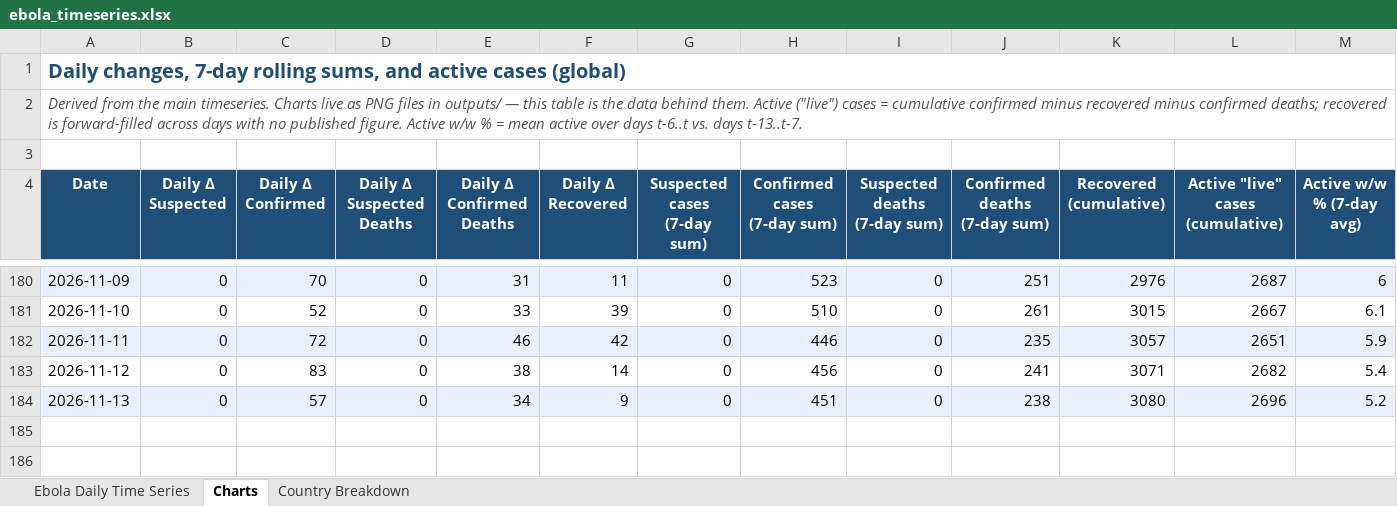
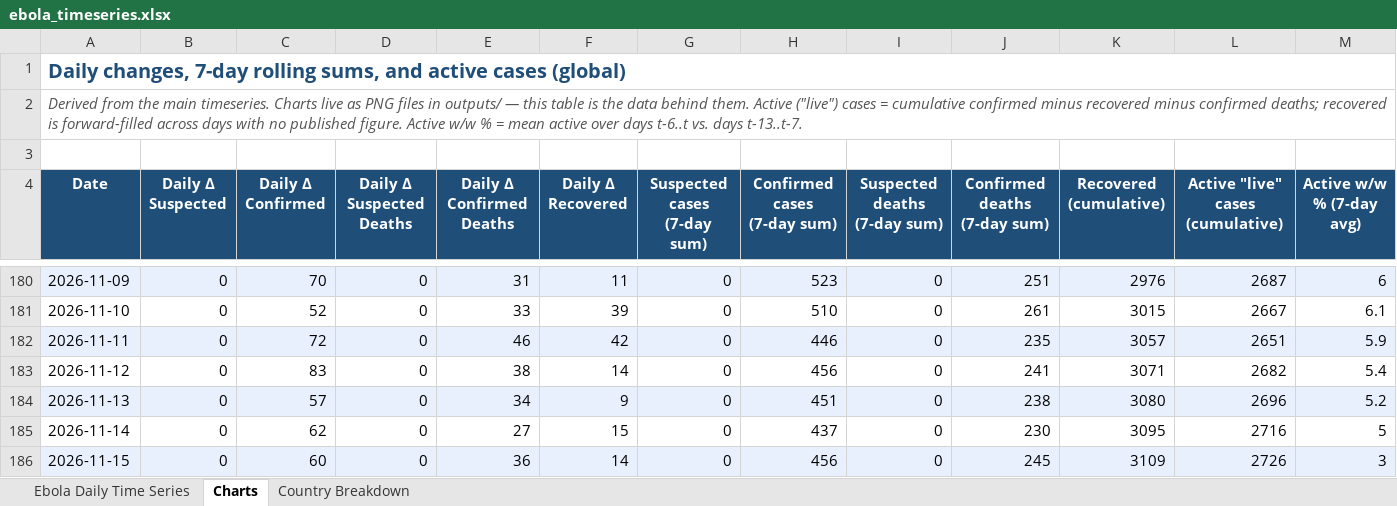
Before and after one commit to webbegole/ebola-bundibugyo-tracker-2026, an Excel workbook: outputs/ebola_timeseries.xlsx, sheet Charts, drawn as a sheet; only a part is shown, gaps mark what is left out; values as stored, in another font and other column widths than the file's, no borders; rows hold the shown columns only; the diff names each change by its address in the sheet, - before the commit and + after, or states it on an @@ line.

```diff
--- a/outputs/ebola_timeseries.xlsx (sheet Charts)
+++ b/outputs/ebola_timeseries.xlsx (sheet Charts)
+row 185: 2026-11-14 | 0 | 62 | 0 | 27 | 15 | 0 | 437 | 0 | 230 | 3095 | 2716 | 5
+row 186: 2026-11-15 | 0 | 60 | 0 | 36 | 14 | 0 | 456 | 0 | 245 | 3109 | 2726 | 3
```
Also changed, not shown: sheet Country Breakdown, sheet Ebola Daily Time Series, 12 other files.
